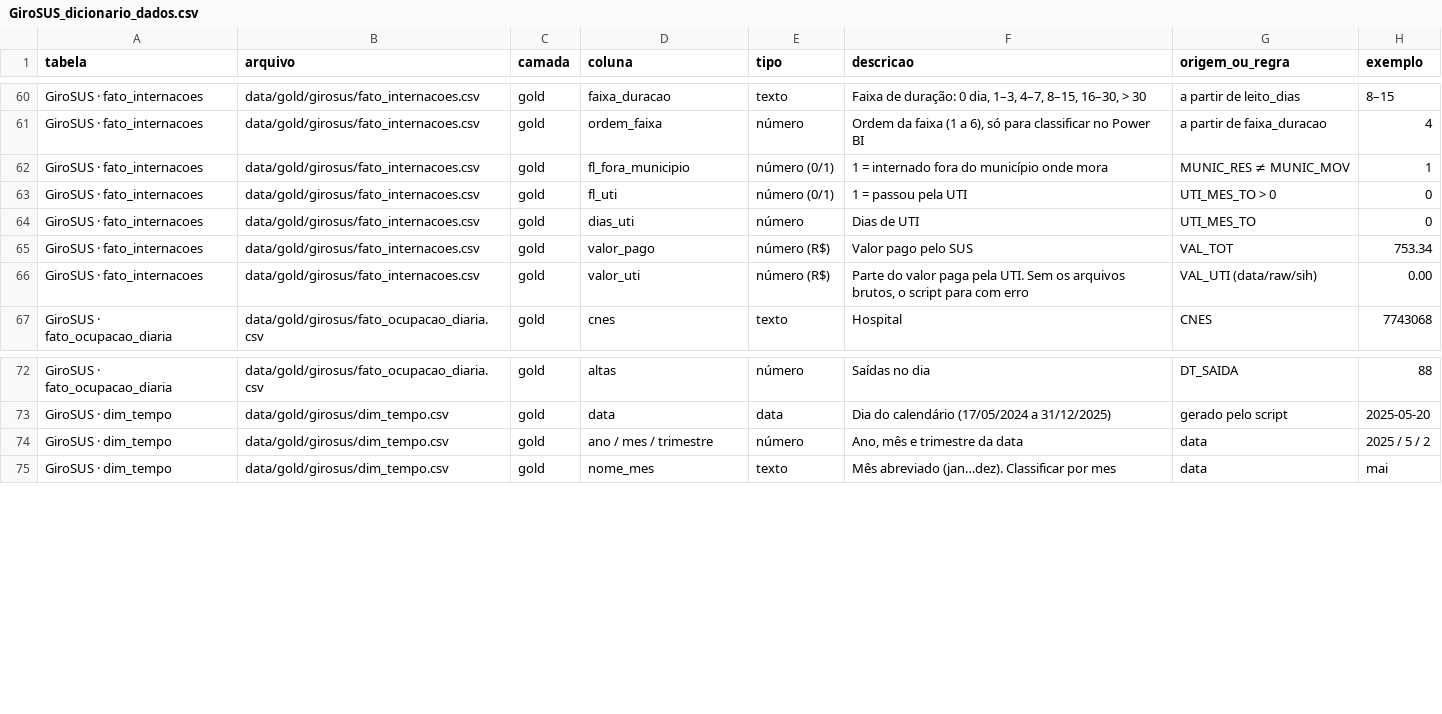
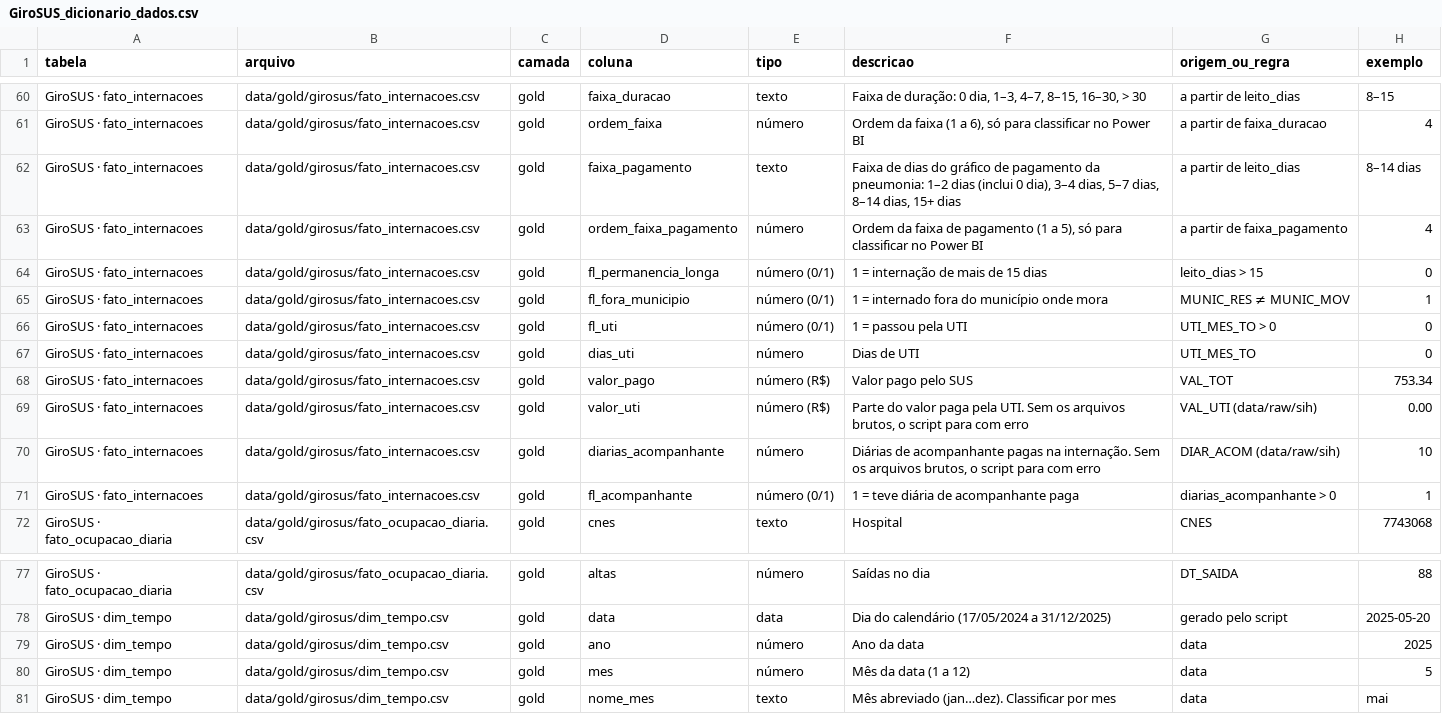
Before and after one commit to Data-Intelligence-Solutions/leitos-sus, a CSV file: docs/dicionário/GiroSUS_dicionario_dados.csv, drawn as a sheet; only a part is shown, gaps mark what is left out.

Commit message:
Todo o conteúdo e números do projeot inteiro estão alinhados.
docs/bi/GiroSUS_modelagem_bi.pdf
- Capa: troca o texto de modelo "[Seu nome] · [Data]" por autora e data, e "jan–dez" por "jan a dez".
- Pág. 3: "Atualização mensal." vira "Dado novo todo mês.", sem prometer uma função que ainda não existe.
- Pág. 5: a frase "para a próxima Dona Maria encontrar vaga" vira "para planejar a rede com antecedência". O produto é de planejamento, não de vaga.
- Pág. 14: "44% do total" vira "43,9%", igual aos outros documentos.
- Pág. 16: a P29 repetida vira "Complemento: a rede cresce ano a ano?".
- Pág. 19: as camadas da defasagem ganham o status, igual ao pitch: próxima etapa (transparência, atualização mensal), já no painel (decisão por mês fechado) e testada com dado real (estimativa).
- Travessões trocados por "a" nos textos corridos (faixas de duração, legenda do mapa, rótulos 755 a 817). Os rótulos de faixa, que são valores dos CSVs, ficam como estão.

docs/bi/GiroSUS_modelagem_dax.pdf
- Resultado esperado de "% acima do típico": "43,9% (no PDF: 44%)" vira "43,9%".

docs/dicionário/GiroSUS_dicionario_dados.csv e README (Dicionário de dados)
- fato_internacoes: entram as 5 colunas que o script já gerava e o dicionário não tinha (faixa_pagamento, ordem_faixa_pagamento, fl_permanencia_longa, diarias_acompanhante, fl_acompanhante).
- dim_tempo: sai "ano / mes / trimestre" (a coluna trimestre não existe) e entram "ano" e "mes".
- Agora são 110 linhas, e o dicionário tem exatamente as colunas das 10 tabelas geradas.

README.md
- Abertura: GiroSUS apresentado como produto de dados (antes era "Projeto de análise") e o título virou "GiroSUS · leitos-sus".
- Defasagem: as quatro camadas com o mesmo status do modelagem_bi e do pitch.
- Notebook 06: responde as perguntas P1 a P34. A sazonalidade (P35 a P40) e a tendência saem do gerar_modelo_bi_girosus.py.

notebooks/06_girosus_ocupacao_leitos.ipynb
- Texto da 1ª célula: mesma correção das perguntas P1 a P34 e de onde saem a sazonalidade, a tendência e a defasagem. Nenhuma célula de código mudou.

docs/code/GiroSUS_como_funciona.pdf
- Contagem do dicionário (110 colunas: 45 da silver e 65 do gold) e descrição do notebook 06, as duas alinhadas com o que está acima.

```diff
--- a/docs/dicionário/GiroSUS_dicionario_dados.csv
+++ b/docs/dicionário/GiroSUS_dicionario_dados.csv
@@ -61,2 +61,5 @@ GiroSUS · fato_internacoes,data/gold/girosus/fato_internacoes.csv,gold,faixa_du
 GiroSUS · fato_internacoes,data/gold/girosus/fato_internacoes.csv,gold,ordem_faixa,número,"Ordem da faixa (1 a 6), só para classificar no Power BI",a partir de faixa_duracao,4
+GiroSUS · fato_internacoes,data/gold/girosus/fato_internacoes.csv,gold,faixa_pagamento,texto,"Faixa de dias do gráfico de pagamento da pneumonia: 1–2 dias (inclui 0 dia), 3–4 dias, 5–7 dias, 8–14 dias, 15+ dias",a partir de leito_dias,8–14 dias
+GiroSUS · fato_internacoes,data/gold/girosus/fato_internacoes.csv,gold,ordem_faixa_pagamento,número,"Ordem da faixa de pagamento (1 a 5), só para classificar no Power BI",a partir de faixa_pagamento,4
+GiroSUS · fato_internacoes,data/gold/girosus/fato_internacoes.csv,gold,fl_permanencia_longa,número (0/1),1 = internação de mais de 15 dias,leito_dias > 15,0
 GiroSUS · fato_internacoes,data/gold/girosus/fato_internacoes.csv,gold,fl_fora_municipio,número (0/1),1 = internado fora do município onde mora,MUNIC_RES ≠ MUNIC_MOV,1
@@ -66,2 +69,4 @@ GiroSUS · fato_internacoes,data/gold/girosus/fato_internacoes.csv,gold,valor_pa
 GiroSUS · fato_internacoes,data/gold/girosus/fato_internacoes.csv,gold,valor_uti,número (R$),"Parte do valor paga pela UTI. Sem os arquivos brutos, o script para com erro",VAL_UTI (data/raw/sih),0.00
+GiroSUS · fato_internacoes,data/gold/girosus/fato_internacoes.csv,gold,diarias_acompanhante,número,"Diárias de acompanhante pagas na internação. Sem os arquivos brutos, o script para com erro",DIAR_ACOM (data/raw/sih),10
+GiroSUS · fato_internacoes,data/gold/girosus/fato_internacoes.csv,gold,fl_acompanhante,número (0/1),1 = teve diária de acompanhante paga,diarias_acompanhante > 0,1
 GiroSUS · fato_ocupacao_diaria,data/gold/girosus/fato_ocupacao_diaria.csv,gold,cnes,texto,Hospital,CNES,7743068
@@ -73,3 +78,4 @@ GiroSUS · fato_ocupacao_diaria,data/gold/girosus/fato_ocupacao_diaria.csv,gold,
 GiroSUS · dim_tempo,data/gold/girosus/dim_tempo.csv,gold,data,data,Dia do calendário (17/05/2024 a 31/12/2025),gerado pelo script,2025-05-20
-GiroSUS · dim_tempo,data/gold/girosus/dim_tempo.csv,gold,ano / mes / trimestre,número,"Ano, mês e trimestre da data",data,2025 / 5 / 2
+GiroSUS · dim_tempo,data/gold/girosus/dim_tempo.csv,gold,ano,número,Ano da data,data,2025
+GiroSUS · dim_tempo,data/gold/girosus/dim_tempo.csv,gold,mes,número,Mês da data (1 a 12),data,5
 GiroSUS · dim_tempo,data/gold/girosus/dim_tempo.csv,gold,nome_mes,texto,Mês abreviado (jan…dez). Classificar por mes,data,mai
```
Also changed, not shown: 5 other files.
